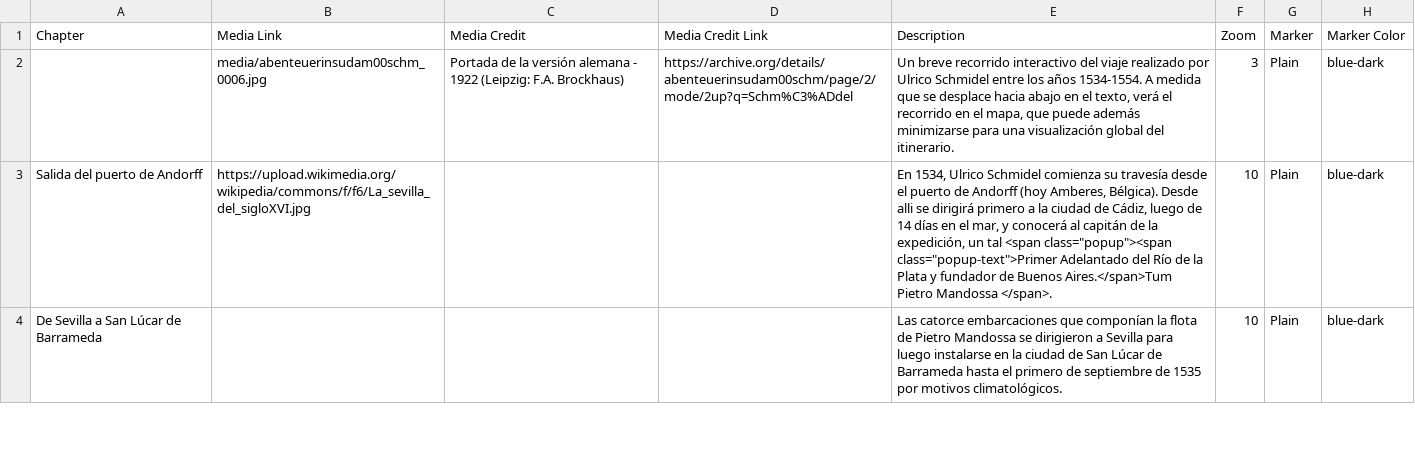
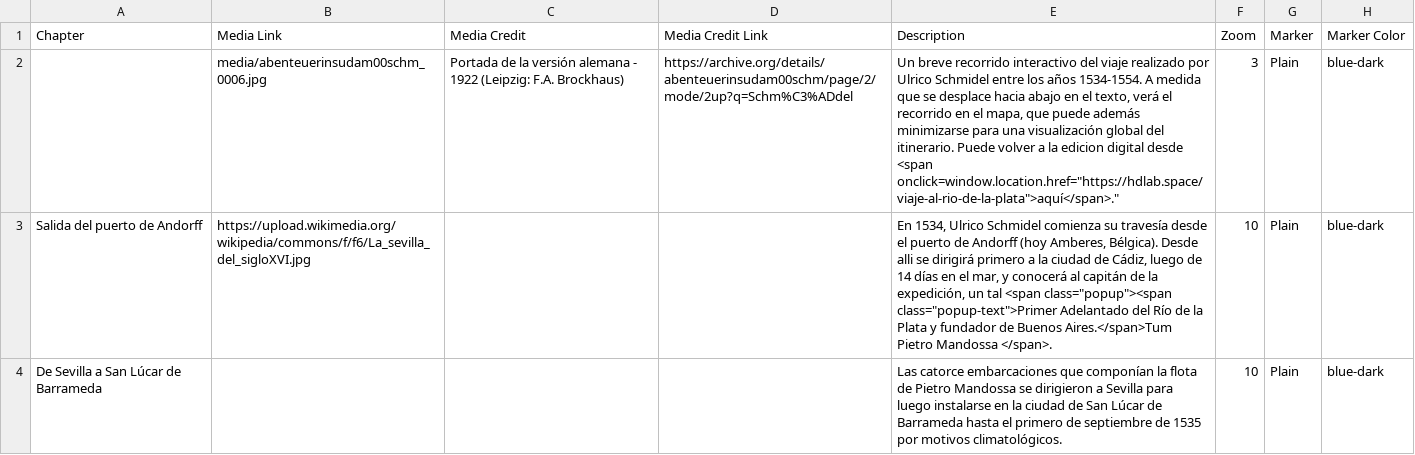
Before and after one commit to hdlabconicet/ulrico-schmidel-storymap, a CSV file: csv/Chapters.csv, drawn as a sheet; only a part is shown; the diff names each change by its address in the sheet, - before the commit and + after, or states it on an @@ line.

Commit message:
Update Chapters.csv

```diff
--- a/csv/Chapters.csv
+++ b/csv/Chapters.csv
-E2 (Description): …del itinerario.
+E2 (Description): …del itinerario. Puede volver a la edicion digital desde <span onclick=window.location.href="https://hdlab.space/viaje-al-rio-de-la-plata">aquí</span>."
```
